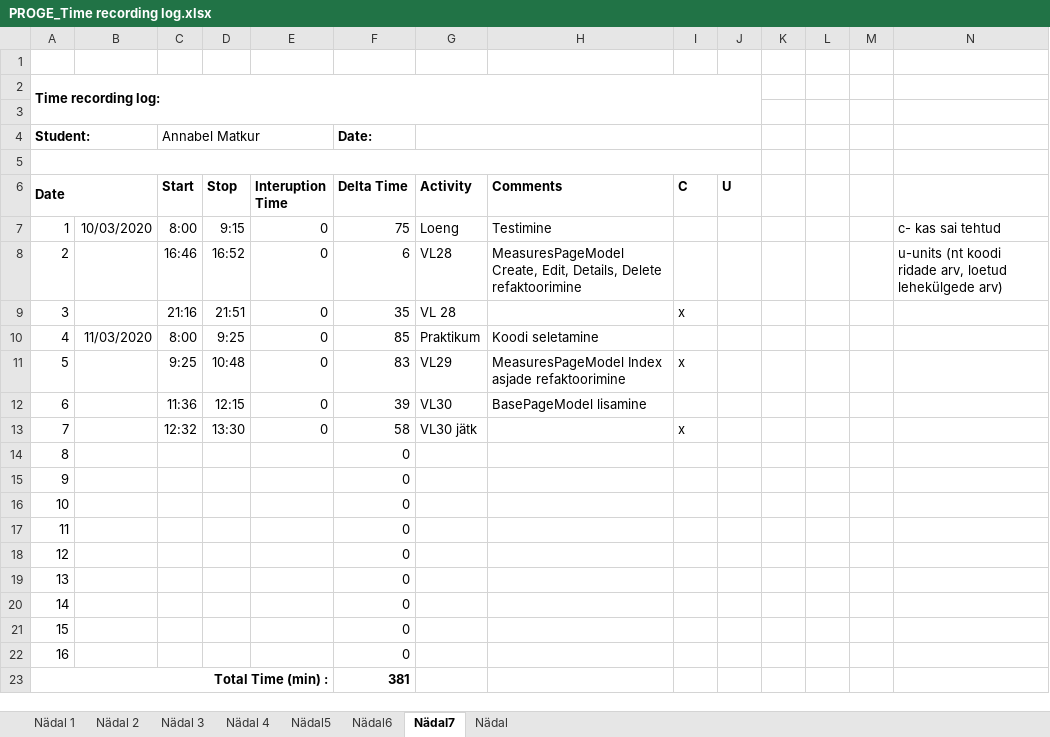
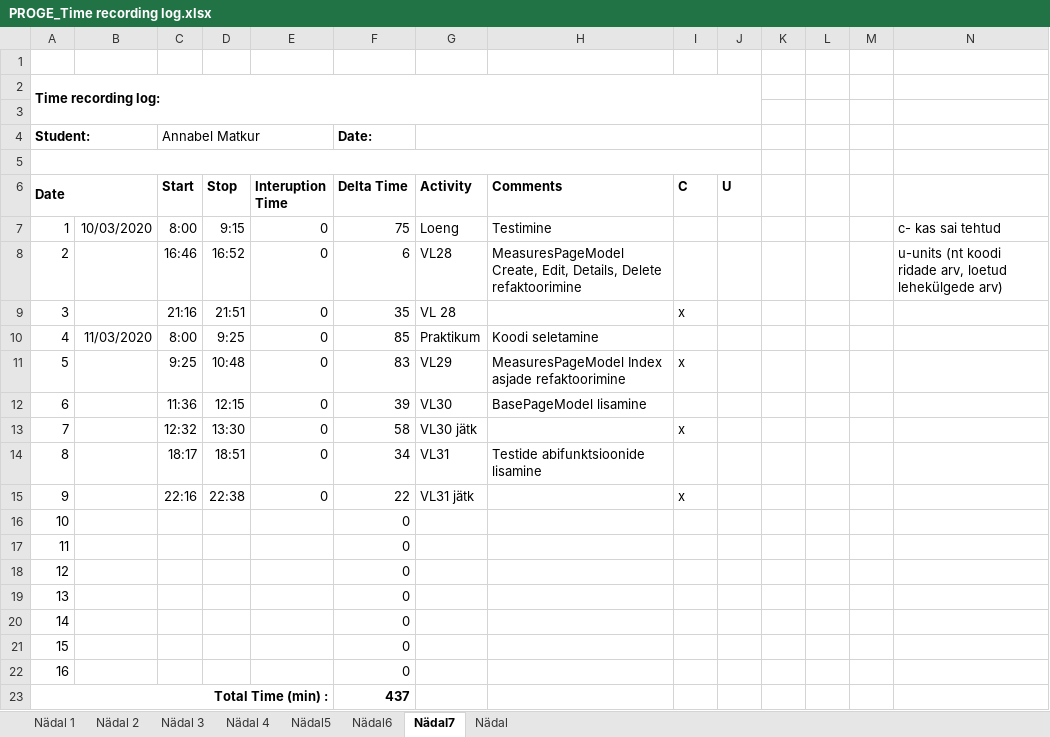
Before and after one commit to AnnabelMa/Kodutood, an Excel workbook: PROGE_Time recording log.xlsx, sheet Nädal7, drawn as a sheet; values as stored, in another font and other column widths than the file's, no borders; the diff names each change by its address in the sheet, - before the commit and + after, or states it on an @@ line.

Commit message:
VL31-testide abifunktsioonide lisamine; +logi

```diff
--- a/PROGE_Time recording log.xlsx (sheet Nädal7)
+++ b/PROGE_Time recording log.xlsx (sheet Nädal7)
-C14 (Start): (empty)
+C14 (Start): 18:17
-D14 (Stop): (empty)
+D14 (Stop): 18:51
-E14:E15 (Interuption Time): (empty)
+E14:E15 (Interuption Time): 0
-F14 (Delta Time): 0
+F14 (Delta Time): 34
-G14 (Activity): (empty)
+G14 (Activity): VL31
-H14 (Comments): (empty)
+H14 (Comments): Testide abifunktsioonide lisamine
-C15 (Start): (empty)
+C15 (Start): 22:16
-D15 (Stop): (empty)
+D15 (Stop): 22:38
-F15 (Delta Time): 0
+F15 (Delta Time): 22
-G15 (Activity): (empty)
+G15 (Activity): VL31 jätk
-I15 (C): (empty)
+I15 (C): x
-F23 (Delta Time): 381
+F23 (Delta Time): 437
```
Also changed, not shown: 13 other files.
